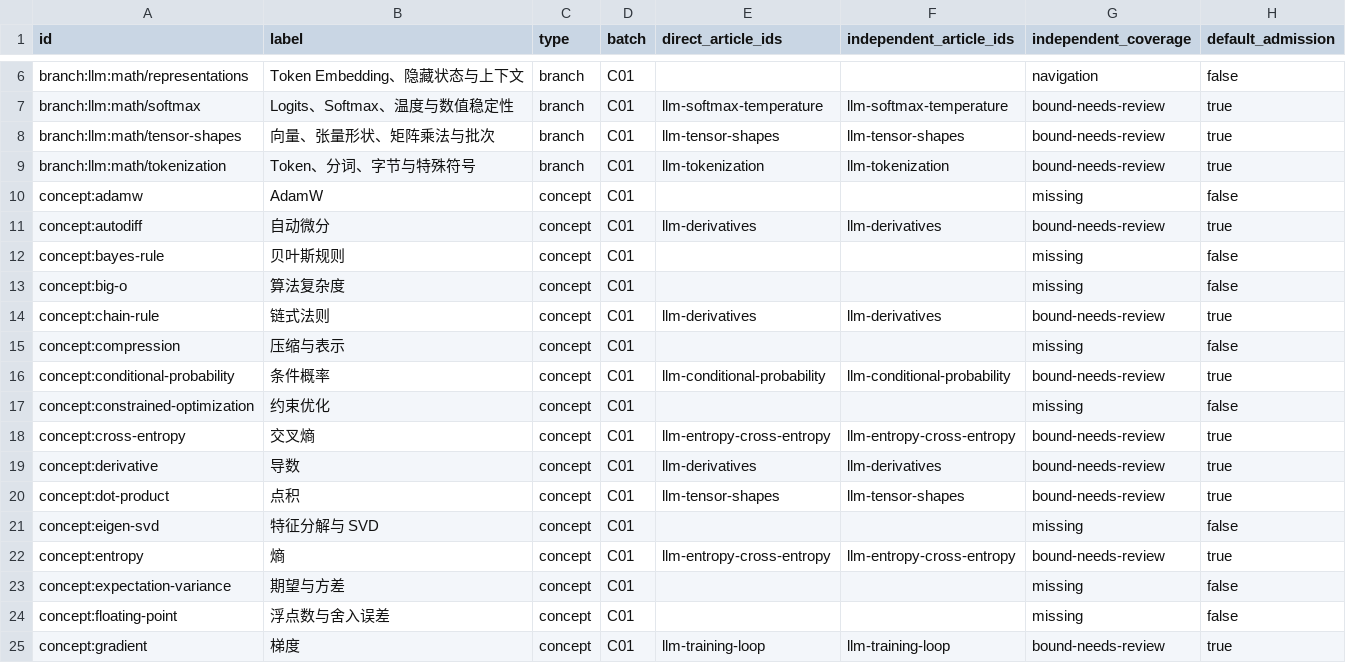
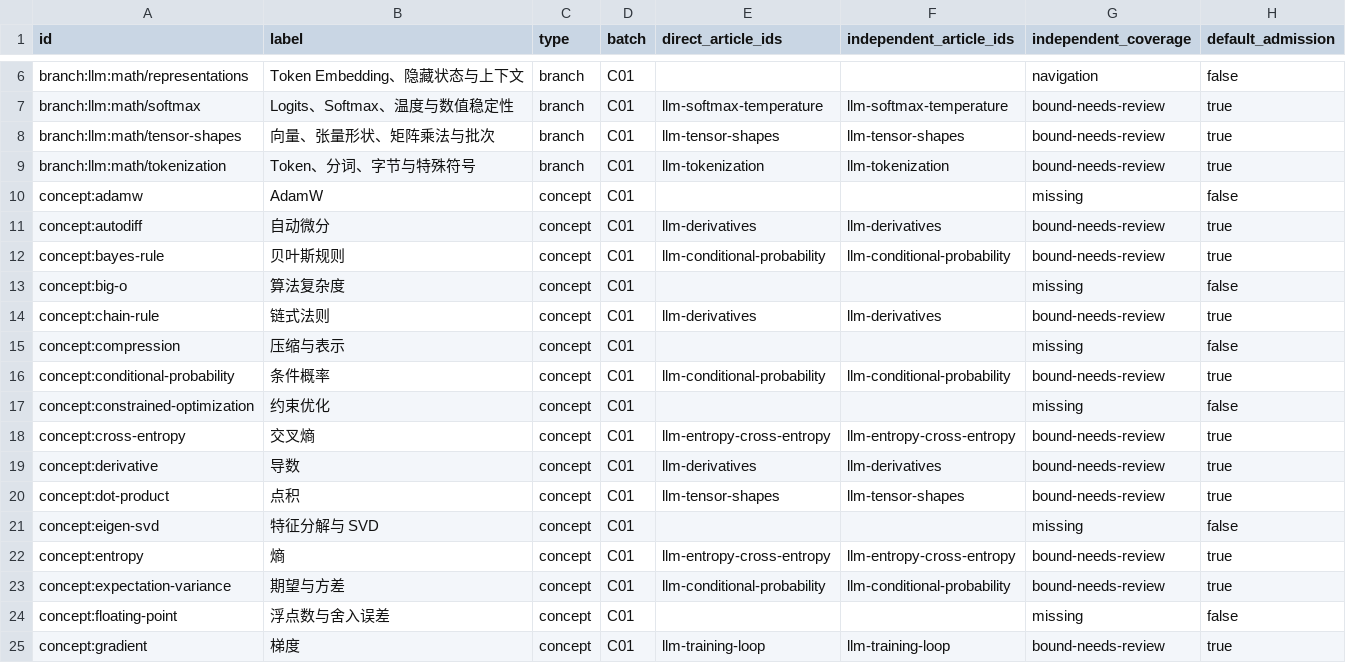
Before and after one commit to chentieshu/NextCHINA_Docs, a CSV file: docs/content-inventory/C01.csv, drawn as a sheet; only a part is shown, gaps mark what is left out.

```diff
--- a/docs/content-inventory/C01.csv
+++ b/docs/content-inventory/C01.csv
@@ -11,3 +11,3 @@ concept:adamw,AdamW,concept,C01,,,missing,false
 concept:autodiff,自动微分,concept,C01,llm-derivatives,llm-derivatives,bound-needs-review,true
-concept:bayes-rule,贝叶斯规则,concept,C01,,,missing,false
+concept:bayes-rule,贝叶斯规则,concept,C01,llm-conditional-probability,llm-conditional-probability,bound-needs-review,true
 concept:big-o,算法复杂度,concept,C01,,,missing,false
@@ -22,3 +22,3 @@ concept:eigen-svd,特征分解与 SVD,concept,C01,,,missing,false
 concept:entropy,熵,concept,C01,llm-entropy-cross-entropy,llm-entropy-cross-entropy,bound-needs-review,true
-concept:expectation-variance,期望与方差,concept,C01,,,missing,false
+concept:expectation-variance,期望与方差,concept,C01,llm-conditional-probability,llm-conditional-probability,bound-needs-review,true
 concept:floating-point,浮点数与舍入误差,concept,C01,,,missing,false
```
Also changed, not shown: docs/content-inventory/C03.csv, docs/content-inventory/C08.csv, 13 other files.
